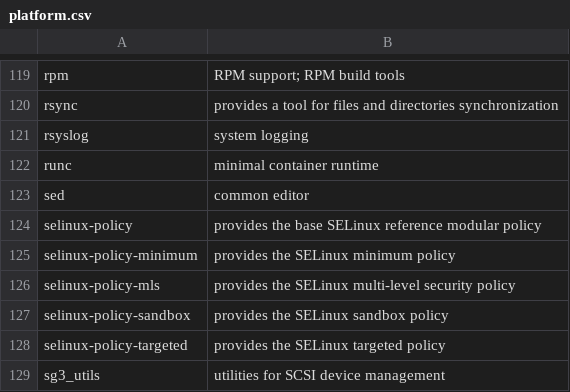
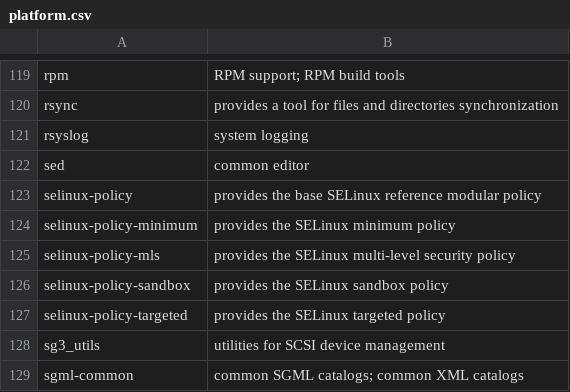
Before and after one commit to fedora-modularity/hp, a CSV file: platform.csv, drawn as a sheet; only a part is shown, gaps mark what is left out; the shorter side is filled out with more unchanged rows; the diff names each change by its address in the sheet, - before the commit and + after, or states it on an @@ line.

Commit message:
Dropping runc from the list
It was agreed that it's not necessary to ship it in platform.

Signed-off-by: Petr Šabata <contyk@redhat.com>

```diff
--- a/platform.csv
+++ b/platform.csv
-row 122: runc | minimal container runtime
```
Also changed, not shown: 7 other files.
